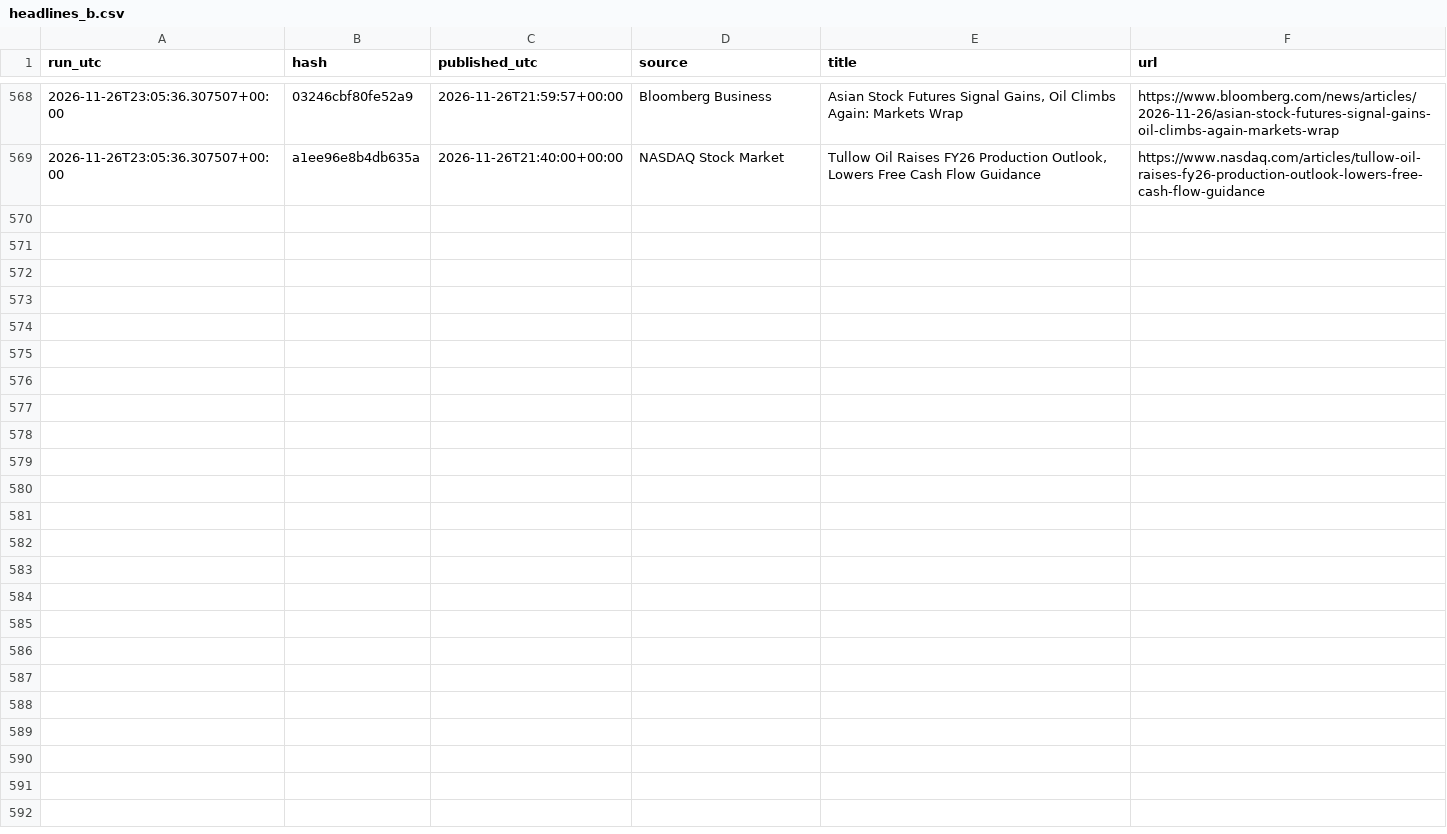
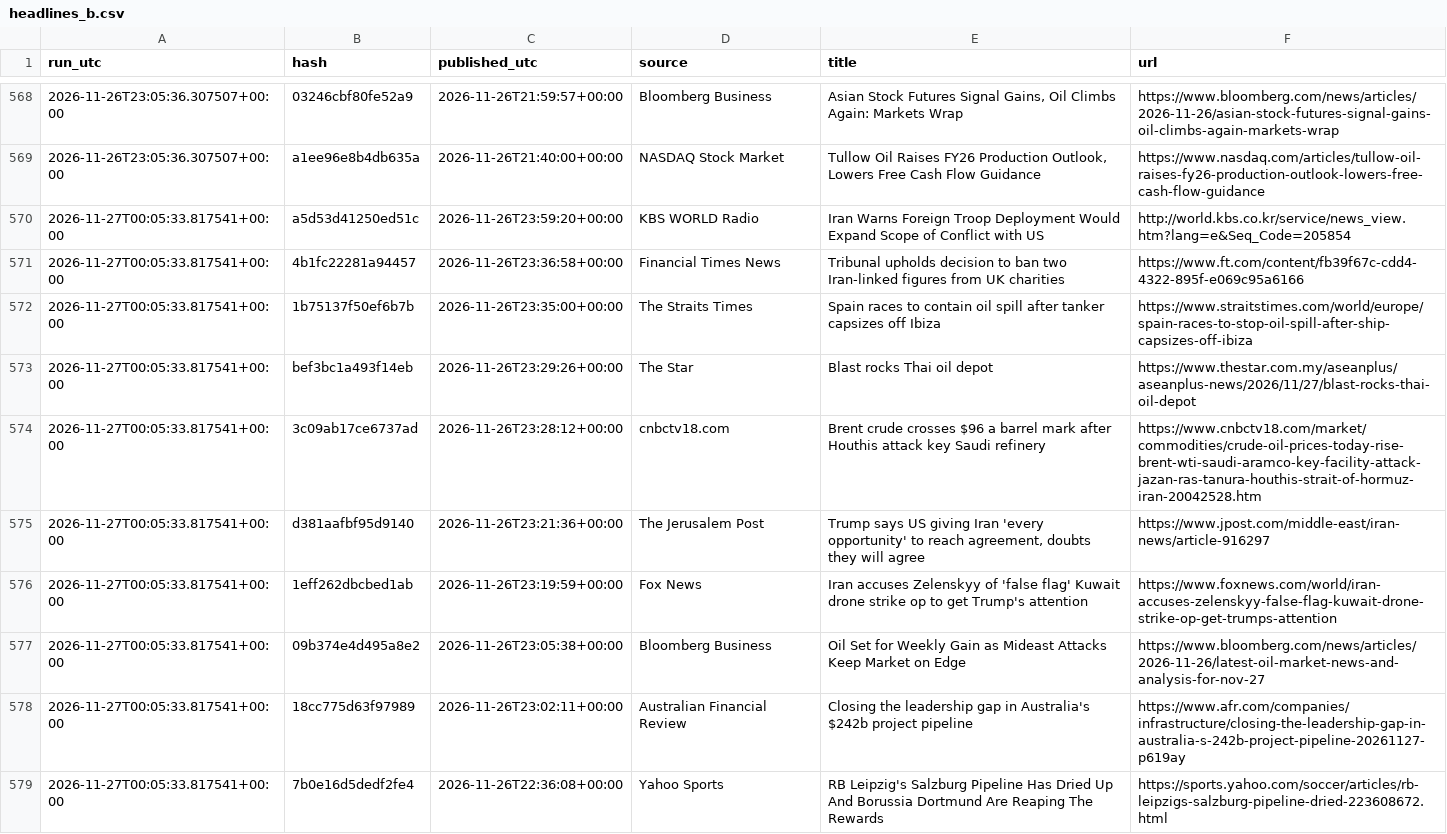
Before and after one commit to beausiff/Oil-signal-logger, a CSV file: backup/headlines_b.csv, drawn as a sheet; only a part is shown, gaps mark what is left out.

```diff
--- a/backup/headlines_b.csv
+++ b/backup/headlines_b.csv
@@ -569 +569,11 @@ run_utc,hash,published_utc,source,title,url
 2026-11-26T23:05:36.307507+00:00,a1ee96e8b4db635a,2026-11-26T21:40:00+00:00,NASDAQ Stock Market,"Tullow Oil Raises FY26 Production Outlook, Lowers Free Cash Flow Guidance",https://www.nasdaq.com/articles/tullow-oil-raises-fy26-production-outlook-lowers-free-cash-flow-guidance
+2026-11-27T00:05:33.817541+00:00,a5d53d41250ed51c,2026-11-26T23:59:20+00:00,KBS WORLD Radio,Iran Warns Foreign Troop Deployment Would Expand Scope of Conflict with US,http://world.kbs.co.kr/service/news_view.htm?lang=e&Seq_Code=205854
+2026-11-27T00:05:33.817541+00:00,4b1fc22281a94457,2026-11-26T23:36:58+00:00,Financial Times News,Tribunal upholds decision to ban two Iran-linked figures from UK charities,https://www.ft.com/content/fb39f67c-cdd4-4322-895f-e069c95a6166
+2026-11-27T00:05:33.817541+00:00,1b75137f50ef6b7b,2026-11-26T23:35:00+00:00,The Straits Times,Spain races to contain oil spill after tanker capsizes off Ibiza,https://www.straitstimes.com/world/europe/spain-races-to-stop-oil-spill-after-ship-capsizes-off-ibiza
+2026-11-27T00:05:33.817541+00:00,bef3bc1a493f14eb,2026-11-26T23:29:26+00:00,The Star,Blast rocks Thai oil depot,https://www.thestar.com.my/aseanplus/aseanplus-news/2026/11/27/blast-rocks-thai-oil-depot
+2026-11-27T00:05:33.817541+00:00,3c09ab17ce6737ad,2026-11-26T23:28:12+00:00,cnbctv18.com,Brent crude crosses $96 a barrel mark after Houthis attack key Saudi refinery,https://www.cnbctv18.com/market/commodities/crude-oil-prices-today-rise-brent-wti-saudi-aramco-key-facility-attack-jazan-ras-tanura-houthis-strait-of-hormuz-iran-20042528.htm
+2026-11-27T00:05:33.817541+00:00,d381aafbf95d9140,2026-11-26T23:21:36+00:00,The Jerusalem Post,"Trump says US giving Iran 'every opportunity' to reach agreement, doubts they will agree",https://www.jpost.com/middle-east/iran-news/article-916297
+2026-11-27T00:05:33.817541+00:00,1eff262dbcbed1ab,2026-11-26T23:19:59+00:00,Fox News,Iran accuses Zelenskyy of 'false flag' Kuwait drone strike op to get Trump's attention,https://www.foxnews.com/world/iran-accuses-zelenskyy-false-flag-kuwait-drone-strike-op-get-trumps-attention
+2026-11-27T00:05:33.817541+00:00,09b374e4d495a8e2,2026-11-26T23:05:38+00:00,Bloomberg Business,Oil Set for Weekly Gain as Mideast Attacks Keep Market on Edge,https://www.bloomberg.com/news/articles/2026-11-26/latest-oil-market-news-and-analysis-for-nov-27
+2026-11-27T00:05:33.817541+00:00,18cc775d63f97989,2026-11-26T23:02:11+00:00,Australian Financial Review,Closing the leadership gap in Australia's $242b project pipeline,https://www.afr.com/companies/infrastructure/closing-the-leadership-gap-in-australia-s-242b-project-pipeline-20261127-p619ay
+2026-11-27T00:05:33.817541+00:00,7b0e16d5dedf2fe4,2026-11-26T22:36:08+00:00,Yahoo Sports,RB Leipzig's Salzburg Pipeline Has Dried Up And Borussia Dortmund Are Reaping The Rewards,https://sports.yahoo.com/soccer/articles/rb-leipzigs-salzburg-pipeline-dried-223608672.html
```
Also changed, not shown: backup/context.csv, backup/feed_b_state.csv, 5 other files.
